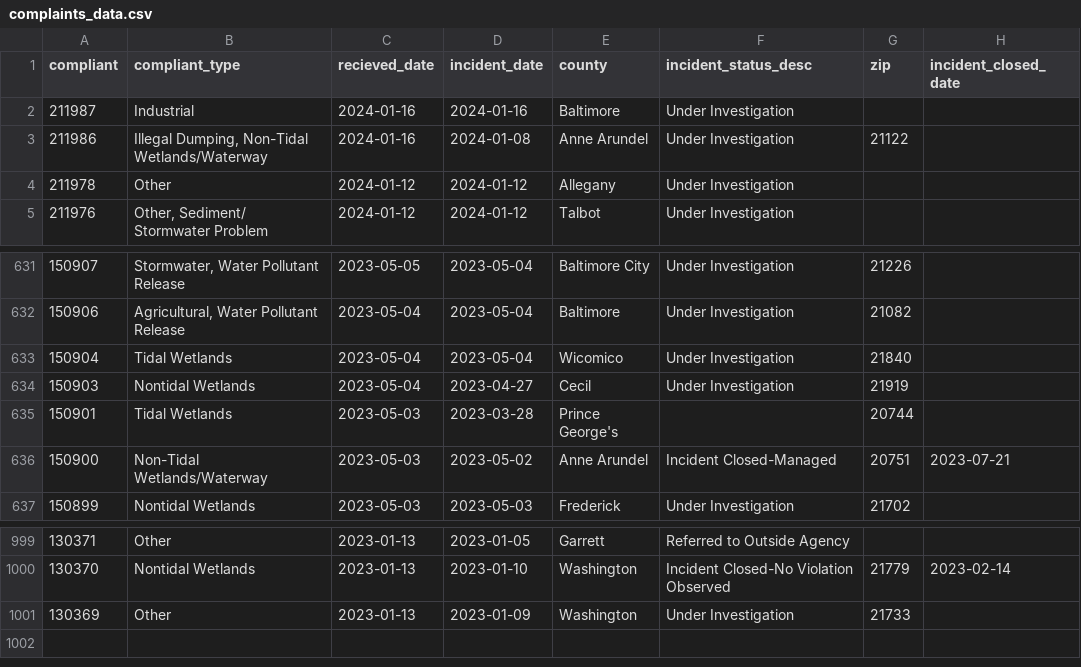
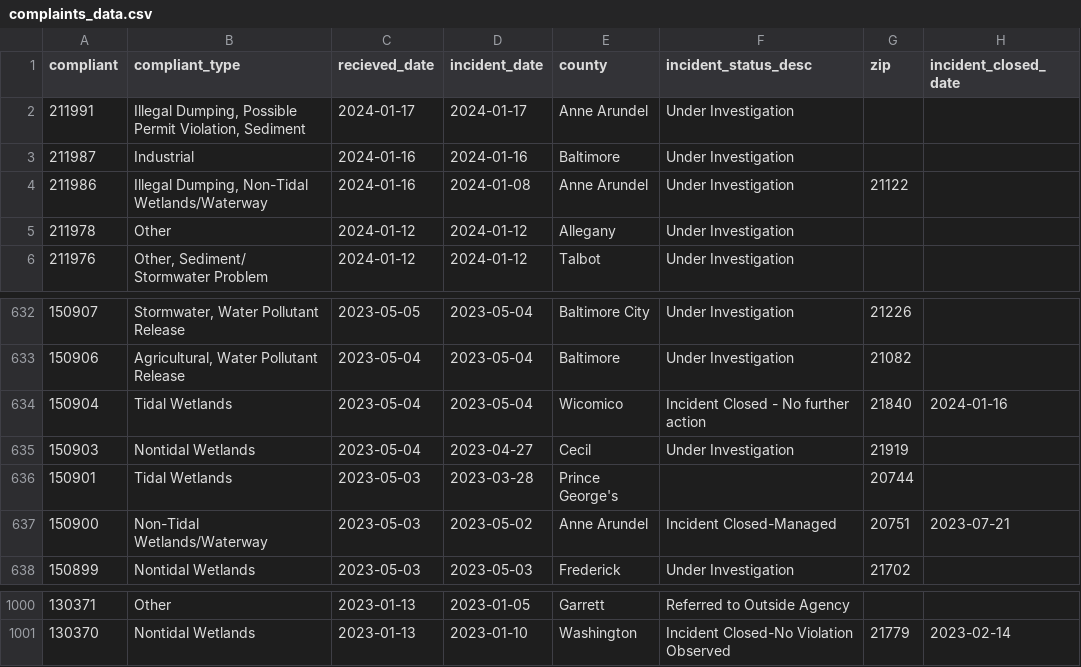
Before and after one commit to amandavhernan/enviro_complaints, a CSV file: complaints_data.csv, drawn as a sheet; only a part is shown, gaps mark what is left out.

Commit message:
new complaints found

```diff
--- a/complaints_data.csv
+++ b/complaints_data.csv
@@ -1,2 +1,3 @@
 compliant,compliant_type,recieved_date,incident_date,county,incident_status_desc,zip,incident_closed_date
+211991,"Illegal Dumping, Possible Permit Violation, Sediment",2024-01-17,2024-01-17,Anne Arundel,Under Investigation,,
 211987,Industrial,2024-01-16,2024-01-16,Baltimore,Under Investigation,,
@@ -632,3 +633,3 @@ compliant,compliant_type,recieved_date,incident_date,county,incident_status_desc
 150906,"Agricultural, Water Pollutant Release",2023-05-04,2023-05-04,Baltimore,Under Investigation,21082,
-150904,Tidal Wetlands,2023-05-04,2023-05-04,Wicomico,Under Investigation,21840,
+150904,Tidal Wetlands,2023-05-04,2023-05-04,Wicomico,Incident Closed - No further action,21840,2024-01-16
 150903,Nontidal Wetlands,2023-05-04,2023-04-27,Cecil,Under Investigation,21919,
@@ -1000,2 +1001 @@ compliant,compliant_type,recieved_date,incident_date,county,incident_status_desc
 130370,Nontidal Wetlands,2023-01-13,2023-01-10,Washington,Incident Closed-No Violation Observed,21779,2023-02-14
-130369,Other,2023-01-13,2023-01-09,Washington,Under Investigation,21733,
```
Also changed, not shown: 1 other file.
